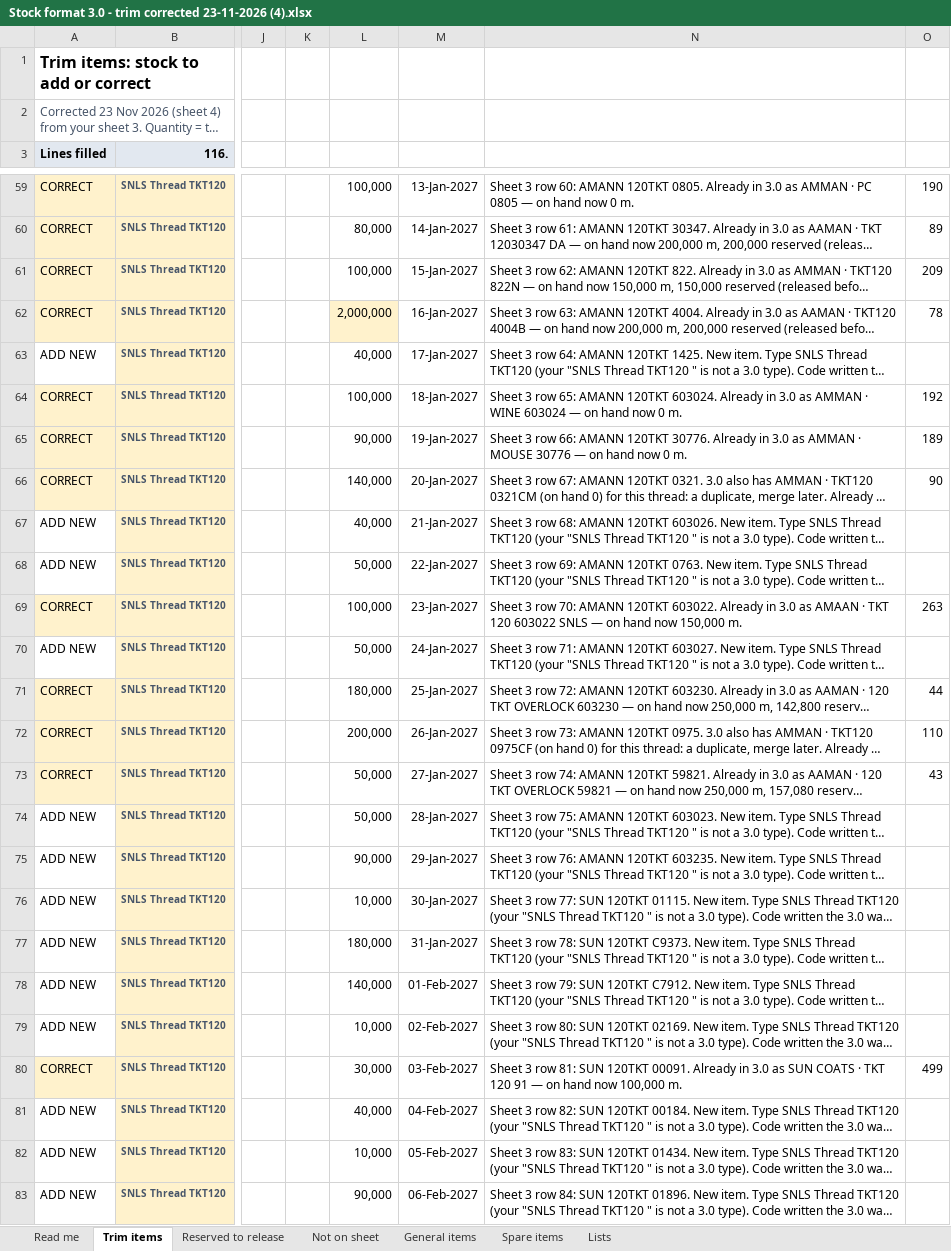
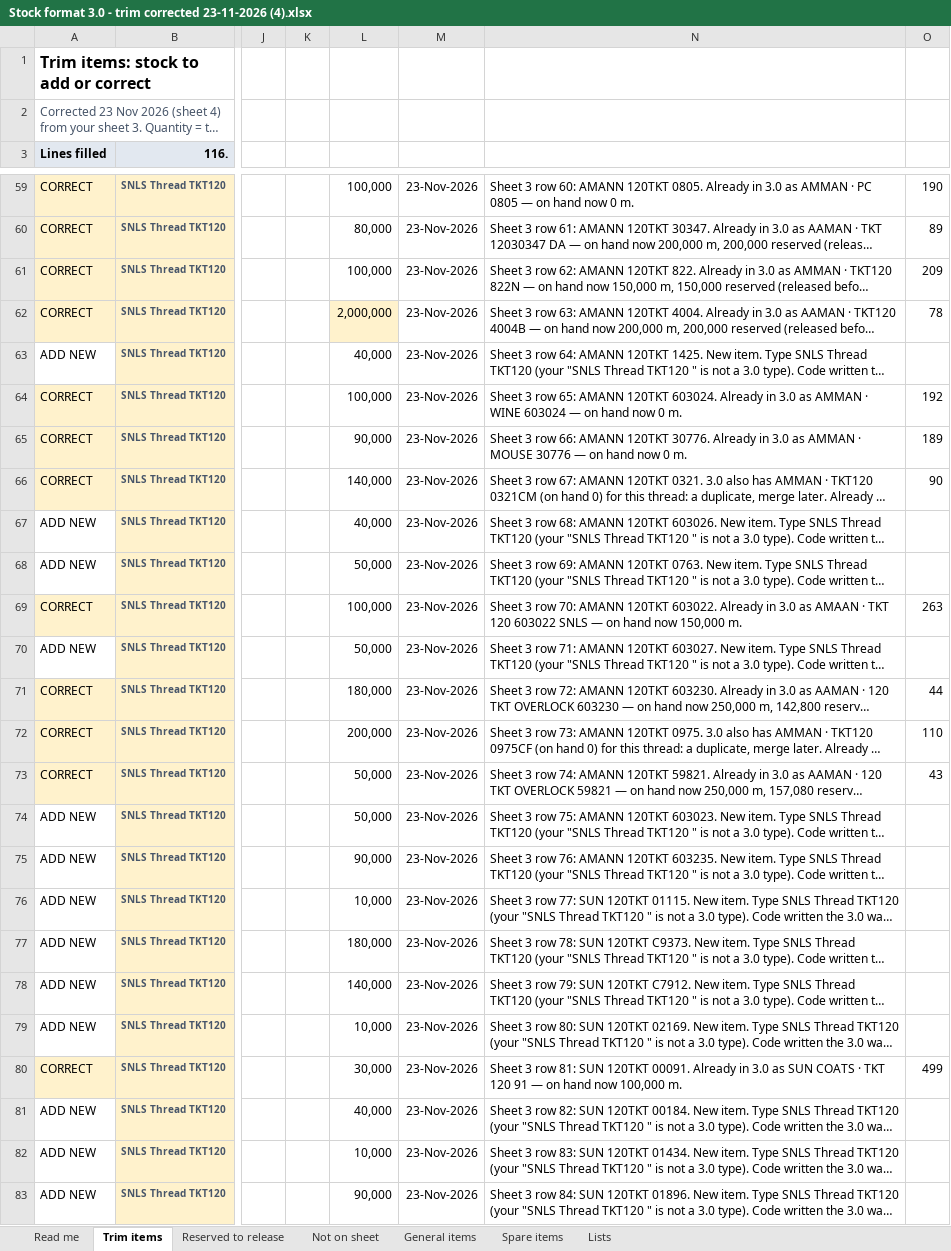
Before and after one commit to nitinw59/factory-management-frontend, an Excel workbook: Stock format 3.0 - trim corrected 23-11-2026 (4).xlsx, sheet Trim items, drawn as a sheet; only a part is shown, gaps mark what is left out; long unchanged cells end in …; values as stored, in another font and other column widths than the file's, no borders; conditional formats not drawn; the diff covers the shown part only; the diff names each change by its address in the sheet, - before the commit and + after, or states it on an @@ line.

```diff
--- a/Stock format 3.0 - trim corrected 23-11-2026 (4).xlsx (sheet Trim items)
+++ b/Stock format 3.0 - trim corrected 23-11-2026 (4).xlsx (sheet Trim items)
-M59: 13-Jan-2027
+M59: 23-Nov-2026
-M60: 14-Jan-2027
+M60: 23-Nov-2026
-M61: 15-Jan-2027
+M61: 23-Nov-2026
-M62: 16-Jan-2027
+M62: 23-Nov-2026
-M63: 17-Jan-2027
+M63: 23-Nov-2026
-M64: 18-Jan-2027
+M64: 23-Nov-2026
-M65: 19-Jan-2027
+M65: 23-Nov-2026
-M66: 20-Jan-2027
+M66: 23-Nov-2026
-M67: 21-Jan-2027
+M67: 23-Nov-2026
-M68: 22-Jan-2027
+M68: 23-Nov-2026
-M69: 23-Jan-2027
+M69: 23-Nov-2026
-M70: 24-Jan-2027
+M70: 23-Nov-2026
-M71: 25-Jan-2027
+M71: 23-Nov-2026
-M72: 26-Jan-2027
+M72: 23-Nov-2026
-M73: 27-Jan-2027
+M73: 23-Nov-2026
-M74: 28-Jan-2027
+M74: 23-Nov-2026
-M75: 29-Jan-2027
+M75: 23-Nov-2026
-M76: 30-Jan-2027
+M76: 23-Nov-2026
-M77: 31-Jan-2027
+M77: 23-Nov-2026
-M78: 01-Feb-2027
+M78: 23-Nov-2026
-M79: 02-Feb-2027
+M79: 23-Nov-2026
-M80: 03-Feb-2027
+M80: 23-Nov-2026
-M81: 04-Feb-2027
+M81: 23-Nov-2026
-M82: 05-Feb-2027
+M82: 23-Nov-2026
-M83: 06-Feb-2027
+M83: 23-Nov-2026
```
Also changed, not shown: 90 edited cells elsewhere in this sheet, 29 other files.
